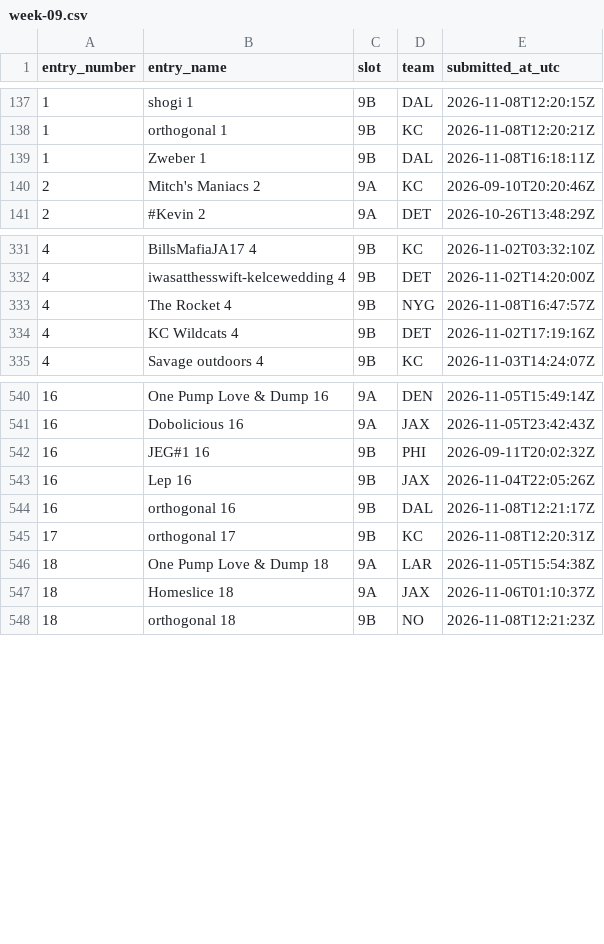
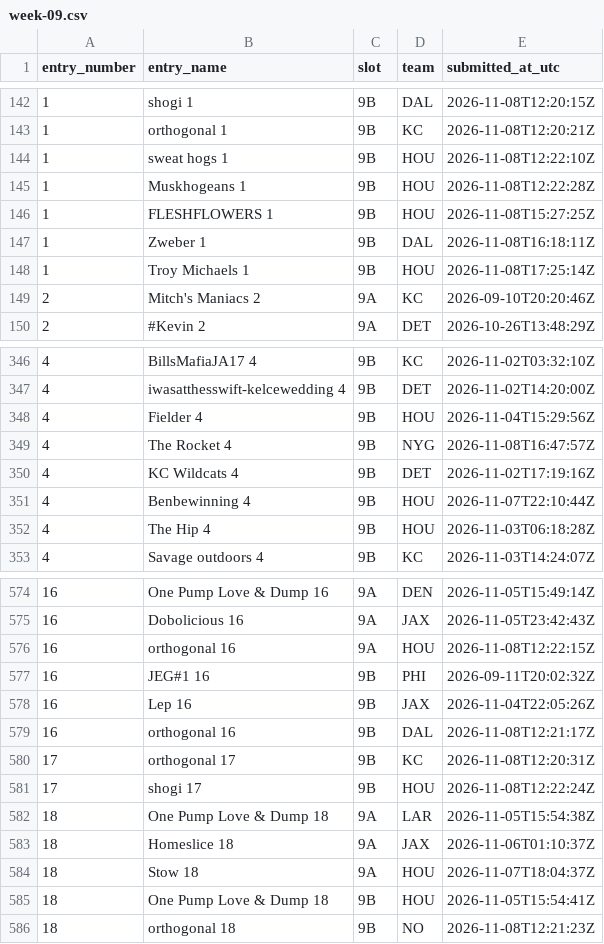
Before and after one commit to wstow/pow-pick-log, a CSV file: seasons/2026/week-09.csv, drawn as a sheet; only a part is shown, gaps mark what is left out; the diff covers the shown part only; the diff names each change by its address in the sheet, - before the commit and + after, or states it on an @@ line.

Commit message:
Season 2026 week 9: 615 revealed picks

```diff
--- a/seasons/2026/week-09.csv
+++ b/seasons/2026/week-09.csv
+row 144: 1 | sweat hogs 1 | 9B | HOU | 2026-11-08T12:22:10Z
+row 145: 1 | Muskhogeans 1 | 9B | HOU | 2026-11-08T12:22:28Z
+row 146: 1 | FLESHFLOWERS 1 | 9B | HOU | 2026-11-08T15:27:25Z
+row 148: 1 | Troy Michaels 1 | 9B | HOU | 2026-11-08T17:25:14Z
+row 348: 4 | Fielder 4 | 9B | HOU | 2026-11-04T15:29:56Z
+row 351: 4 | Benbewinning 4 | 9B | HOU | 2026-11-07T22:10:44Z
+row 352: 4 | The Hip 4 | 9B | HOU | 2026-11-03T06:18:28Z
+row 576: 16 | orthogonal 16 | 9A | HOU | 2026-11-08T12:22:15Z
+row 581: 17 | shogi 17 | 9B | HOU | 2026-11-08T12:22:24Z
+row 584: 18 | Stow 18 | 9A | HOU | 2026-11-07T18:04:37Z
+row 585: 18 | One Pump Love & Dump 18 | 9B | HOU | 2026-11-05T15:54:41Z
```
Also changed, not shown: 28 added rows elsewhere in this file.
